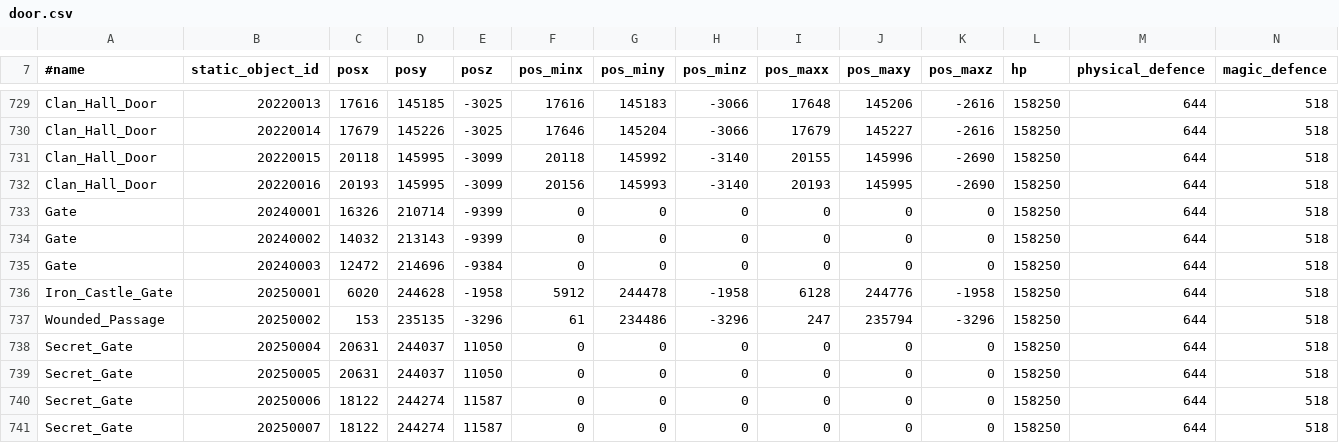
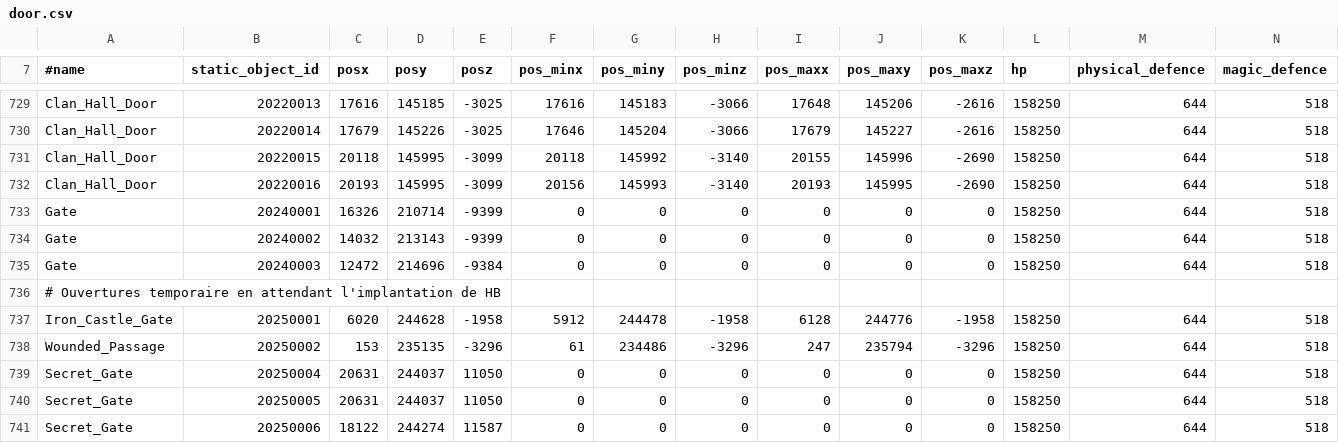
Before and after one commit to vae-soli-fr/legacy, a CSV file: datapack_development/data/door.csv, drawn as a sheet; only a part is shown, gaps mark what is left out; the shorter side is filled out with more unchanged rows; rows hold the shown columns only; the diff names each change by its address in the sheet, - before the commit and + after, or states it on an @@ line.

```diff
--- a/datapack_development/data/door.csv
+++ b/datapack_development/data/door.csv
+row 736: # Ouvertures temporaire en attendant l'implantation de HB
```
Also changed, not shown: 1 other file.
